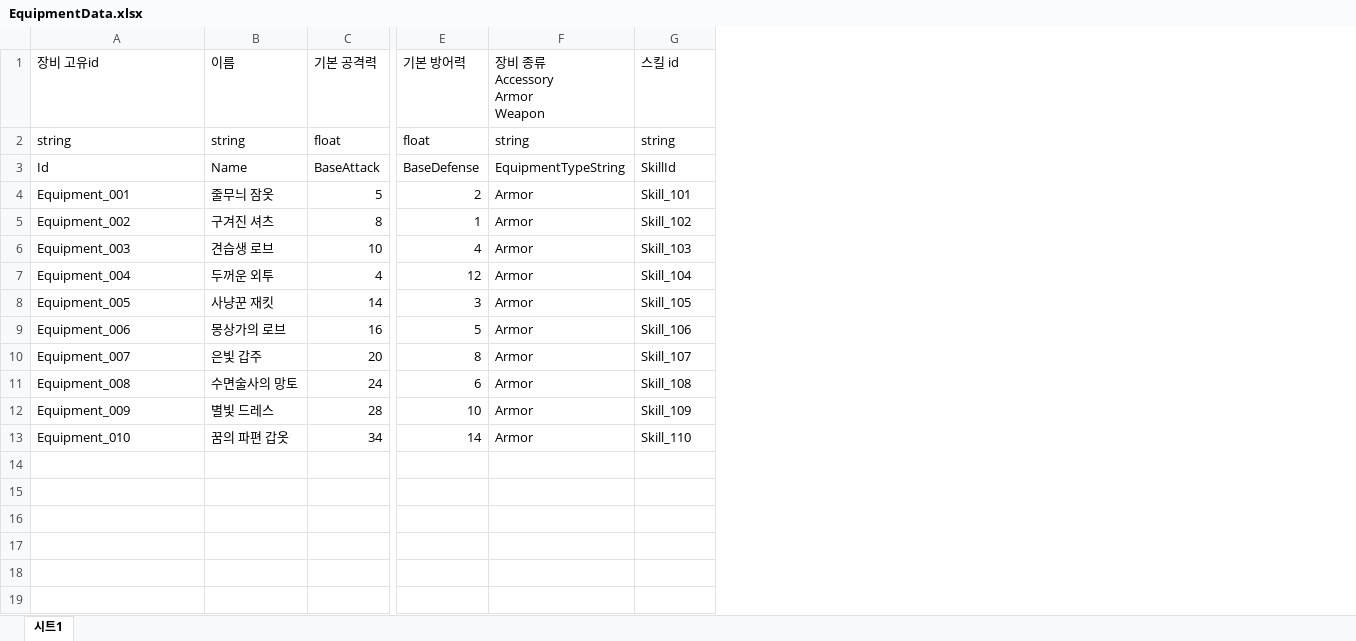
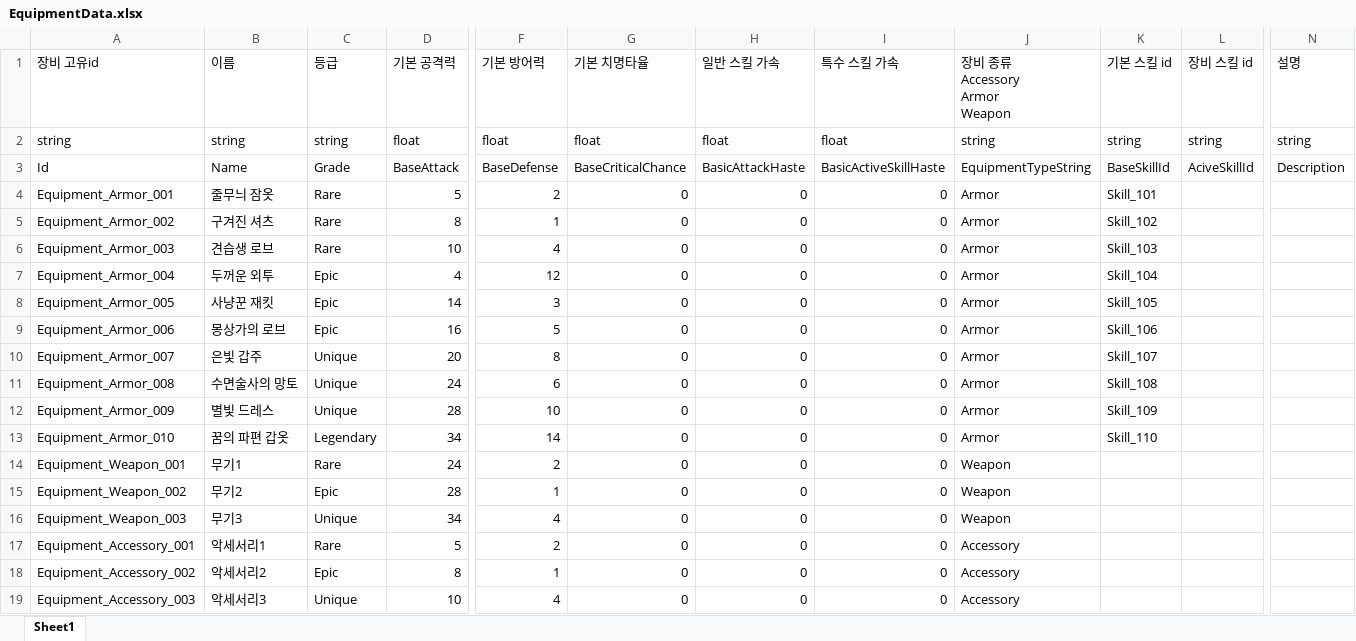
Before and after one commit to Ctrl-Coffee/ProjectC, an Excel workbook: JsonConverter/ExcelFiles/EquipmentData.xlsx, sheet Sheet1, drawn as a sheet; only a part is shown, gaps mark what is left out; values as stored, in another font and other column widths than the file's, no cell formats; charts and pictures not drawn; addresses are those after the commit; rows hold the shown columns only; the diff names each change by its address in the sheet, - before the commit and + after, or states it on an @@ line.

```diff
--- a/JsonConverter/ExcelFiles/EquipmentData.xlsx (sheet Sheet1)
+++ b/JsonConverter/ExcelFiles/EquipmentData.xlsx (sheet Sheet1)
-sheet tab: 시트1
+sheet tab: Sheet1
+column C (등급), rows 2-13: string | Grade | Rare | Rare | Rare | Epic | Epic | Epic | Unique | Unique | Unique | Legendary
+column G (기본 치명타율), rows 2-13: float | BaseCriticalChance | 0 | 0 | 0 | 0 | 0 | 0 | 0 | 0 | 0 | 0
+column H (일반 스킬 가속), rows 2-13: float | BasicAttackHaste | 0 | 0 | 0 | 0 | 0 | 0 | 0 | 0 | 0 | 0
+column I (특수 스킬 가속), rows 2-13: float | BasicActiveSkillHaste | 0 | 0 | 0 | 0 | 0 | 0 | 0 | 0 | 0 | 0
+column L (장비 스킬 id), rows 2-3: string | AciveSkillId
+column N (설명), rows 2-3: string | Description
-K1: 스킬 id
+K1: 기본 스킬 id
-K3 (기본 스킬 id): SkillId
+K3 (기본 스킬 id): BaseSkillId
-A4 (장비 고유id): Equipment_001
+A4 (장비 고유id): Equipment_Armor_001
-A5 (장비 고유id): Equipment_002
+A5 (장비 고유id): Equipment_Armor_002
-A6 (장비 고유id): Equipment_003
+A6 (장비 고유id): Equipment_Armor_003
-A7 (장비 고유id): Equipment_004
+A7 (장비 고유id): Equipment_Armor_004
-A8 (장비 고유id): Equipment_005
+A8 (장비 고유id): Equipment_Armor_005
-A9 (장비 고유id): Equipment_006
+A9 (장비 고유id): Equipment_Armor_006
-A10 (장비 고유id): Equipment_007
+A10 (장비 고유id): Equipment_Armor_007
-A11 (장비 고유id): Equipment_008
+A11 (장비 고유id): Equipment_Armor_008
-A12 (장비 고유id): Equipment_009
+A12 (장비 고유id): Equipment_Armor_009
-A13 (장비 고유id): Equipment_010
+A13 (장비 고유id): Equipment_Armor_010
+row 14: Equipment_Weapon_001 | 무기1 | Rare | 24 | 2 | 0 | 0 | 0 | Weapon
+row 15: Equipment_Weapon_002 | 무기2 | Epic | 28 | 1 | 0 | 0 | 0 | Weapon
+row 16: Equipment_Weapon_003 | 무기3 | Unique | 34 | 4 | 0 | 0 | 0 | Weapon
+row 17: Equipment_Accessory_001 | 악세서리1 | Rare | 5 | 2 | 0 | 0 | 0 | Accessory
+row 18: Equipment_Accessory_002 | 악세서리2 | Epic | 8 | 1 | 0 | 0 | 0 | Accessory
+row 19: Equipment_Accessory_003 | 악세서리3 | Unique | 10 | 4 | 0 | 0 | 0 | Accessory
```
Also changed, not shown: cell formats, 2 other files.
